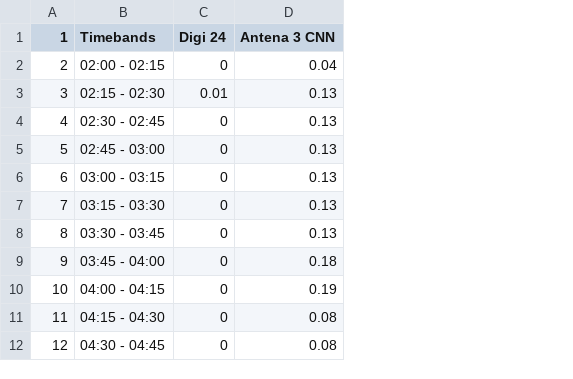
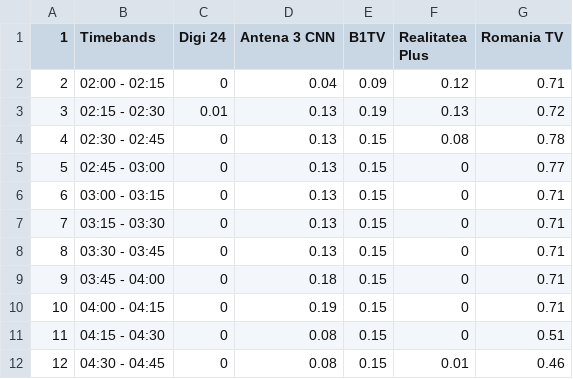
Before and after one commit to spatzii/Audiente, a CSV file: Data/Quarters/2023/02/06/2023-02-06.csv, drawn as a sheet; only a part is shown; the diff names each change by its address in the sheet, - before the commit and + after, or states it on an @@ line.

```diff
--- a/Data/Quarters/2023/02/06/2023-02-06.csv
+++ b/Data/Quarters/2023/02/06/2023-02-06.csv
+column E (B1TV), rows 2-12: 0.09 | 0.19 | 0.15 | 0.15 | 0.15 | 0.15 | 0.15 | 0.15 | 0.15 | 0.15 | 0.15
+column F (Realitatea Plus), rows 2-12: 0.12 | 0.13 | 0.08 | 0 | 0 | 0 | 0 | 0 | 0 | 0 | 0.01
+column G (Romania TV), rows 2-12: 0.71 | 0.72 | 0.78 | 0.77 | 0.71 | 0.71 | 0.71 | 0.71 | 0.71 | 0.51 | 0.46
```
Also changed, not shown: 6 other files.
